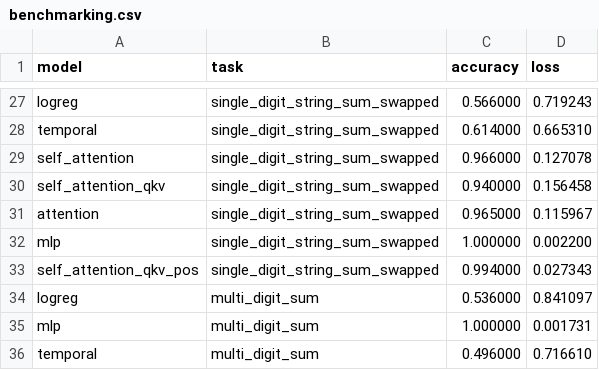
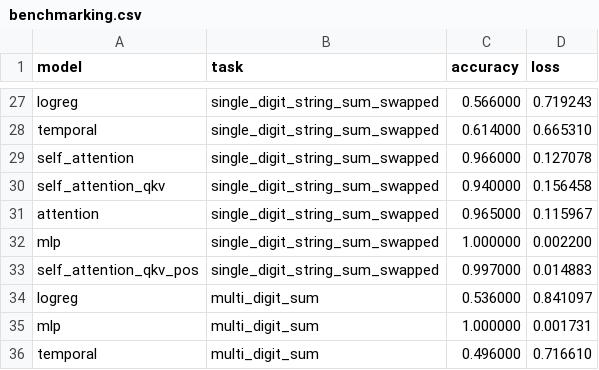
Before and after one commit to gsmafra/transformers-from-scratch, a CSV file: benchmarks/benchmarking.csv, drawn as a sheet; only a part is shown, gaps mark what is left out; the diff covers the shown part only.

```diff
--- a/benchmarks/benchmarking.csv
+++ b/benchmarks/benchmarking.csv
@@ -32,3 +32,3 @@ attention,single_digit_string_sum_swapped,0.965000,0.115967
 mlp,single_digit_string_sum_swapped,1.000000,0.002200
-self_attention_qkv_pos,single_digit_string_sum_swapped,0.994000,0.027343
+self_attention_qkv_pos,single_digit_string_sum_swapped,0.997000,0.014883
 logreg,multi_digit_sum,0.536000,0.841097
```
Also changed, not shown: 27 edited cells elsewhere in this file, 2 other files.
